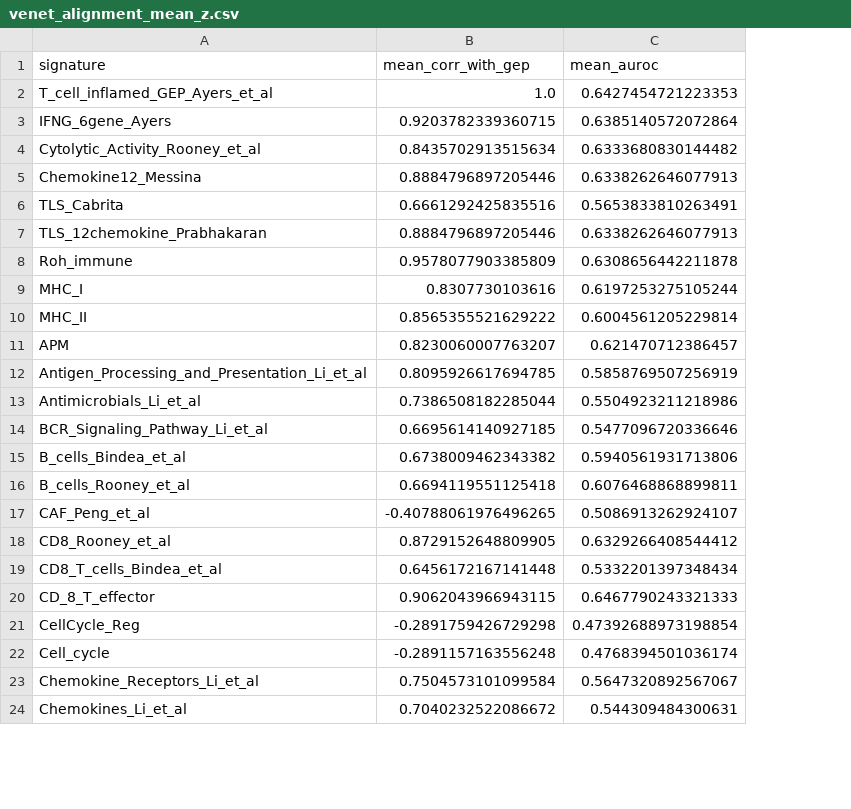
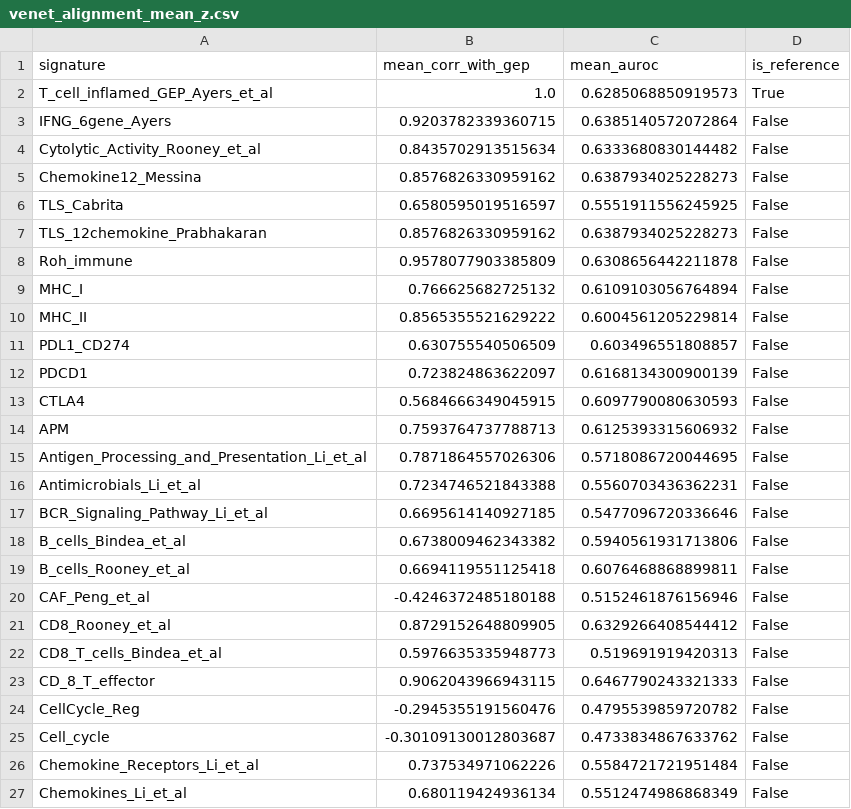
Before and after one commit to Senekw/A-random-signature-null-for-ICI-transcriptomic-biomarkers, a CSV file: results/venet_alignment_mean_z.csv, drawn as a sheet; only a part is shown; addresses are those after the commit; the diff covers the shown part only; the diff names each change by its address in the sheet, - before the commit and + after, or states it on an @@ line.

```diff
--- a/results/venet_alignment_mean_z.csv
+++ b/results/venet_alignment_mean_z.csv
+column D (is_reference), rows 2-10: True | False | False | False | False | False | False | False | False; rows 14-27: all False
-C2 (mean_auroc): 0.6427454721223353
+C2 (mean_auroc): 0.6285068850919573
-B5 (mean_corr_with_gep): 0.8884796897205446
+B5 (mean_corr_with_gep): 0.8576826330959162
-C5 (mean_auroc): 0.6338262646077913
+C5 (mean_auroc): 0.6387934025228273
-B6 (mean_corr_with_gep): 0.6661292425835516
+B6 (mean_corr_with_gep): 0.6580595019516597
-C6 (mean_auroc): 0.5653833810263491
+C6 (mean_auroc): 0.5551911556245925
-B7 (mean_corr_with_gep): 0.8884796897205446
+B7 (mean_corr_with_gep): 0.8576826330959162
-C7 (mean_auroc): 0.6338262646077913
+C7 (mean_auroc): 0.6387934025228273
-B9 (mean_corr_with_gep): 0.8307730103616
+B9 (mean_corr_with_gep): 0.766625682725132
-C9 (mean_auroc): 0.6197253275105244
+C9 (mean_auroc): 0.6109103056764894
+row 11: PDL1_CD274 | 0.630755540506509 | 0.603496551808857 | False
+row 12: PDCD1 | 0.723824863622097 | 0.6168134300900139 | False
+row 13: CTLA4 | 0.5684666349045915 | 0.6097790080630593 | False
-B14 (mean_corr_with_gep): 0.8230060007763207
+B14 (mean_corr_with_gep): 0.7593764737788713
-C14 (mean_auroc): 0.621470712386457
+C14 (mean_auroc): 0.6125393315606932
-B15 (mean_corr_with_gep): 0.8095926617694785
+B15 (mean_corr_with_gep): 0.7871864557026306
-C15 (mean_auroc): 0.5858769507256919
+C15 (mean_auroc): 0.5718086720044695
-B16 (mean_corr_with_gep): 0.7386508182285044
+B16 (mean_corr_with_gep): 0.7234746521843388
-C16 (mean_auroc): 0.5504923211218986
+C16 (mean_auroc): 0.5560703436362231
-B20 (mean_corr_with_gep): -0.40788061976496265
+B20 (mean_corr_with_gep): -0.4246372485180188
-C20 (mean_auroc): 0.5086913262924107
+C20 (mean_auroc): 0.5152461876156946
-B22 (mean_corr_with_gep): 0.6456172167141448
+B22 (mean_corr_with_gep): 0.5976635335948773
-C22 (mean_auroc): 0.5332201397348434
+C22 (mean_auroc): 0.519691919420313
-B24 (mean_corr_with_gep): -0.2891759426729298
+B24 (mean_corr_with_gep): -0.2945355191560476
-C24 (mean_auroc): 0.47392688973198854
+C24 (mean_auroc): 0.4795539859720782
-B25 (mean_corr_with_gep): -0.2891157163556248
+B25 (mean_corr_with_gep): -0.30109130012803687
-C25 (mean_auroc): 0.4768394501036174
+C25 (mean_auroc): 0.4733834867633762
-B26 (mean_corr_with_gep): 0.7504573101099584
+B26 (mean_corr_with_gep): 0.737534971062226
-C26 (mean_auroc): 0.5647320892567067
+C26 (mean_auroc): 0.5584721721951484
-B27 (mean_corr_with_gep): 0.7040232522086672
+B27 (mean_corr_with_gep): 0.680119424936134
-C27 (mean_auroc): 0.544309484300631
+C27 (mean_auroc): 0.5512474986868349
```
Also changed, not shown: 104 edited cells elsewhere in this file, results/estimate_scores.csv, results/meta_loco.csv, 45 other files.
